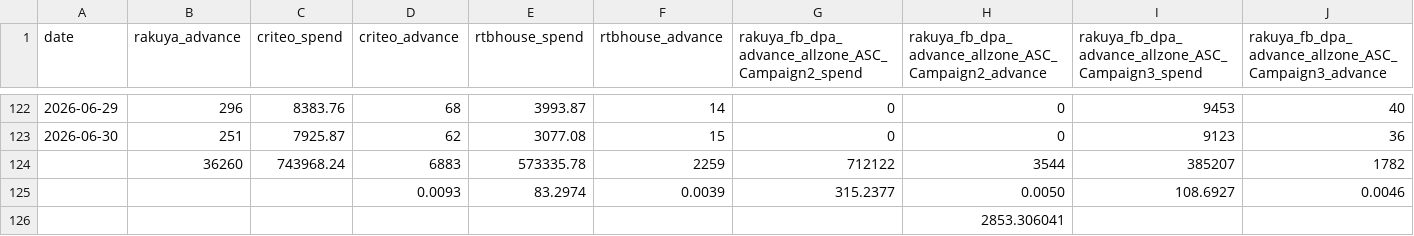
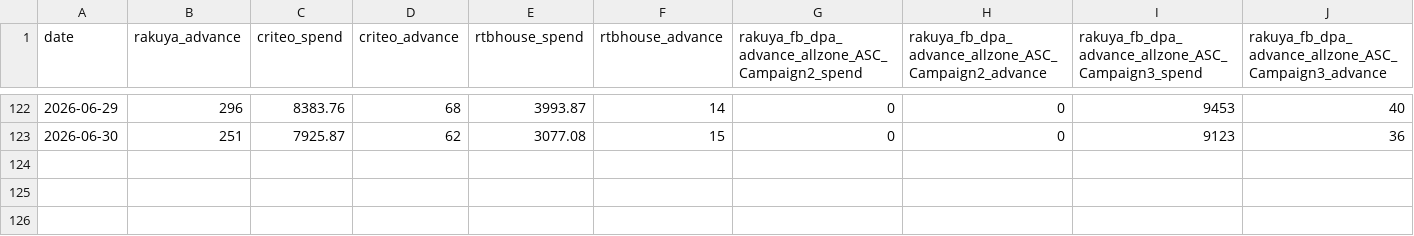
Before and after one commit to huckliang-datateam/publicAccess, a CSV file: mmm_data_2026_03_06.csv, drawn as a sheet; only a part is shown, gaps mark what is left out; rows hold the shown columns only; the diff names each change by its address in the sheet, - before the commit and + after, or states it on an @@ line.

Commit message:
Add files via upload

```diff
--- a/mmm_data_2026_03_06.csv
+++ b/mmm_data_2026_03_06.csv
-row 124:  | 36260 | 743968.24 | 6883 | 573335.78 | 2259 | 712122 | 3544 | 385207 | 1782
-row 125:  |  |  | 0.0093 | 83.2974 | 0.0039 | 315.2377 | 0.0050 | 108.6927 | 0.0046
-row 126:  |  |  |  |  |  |  | 2853.306041
```
